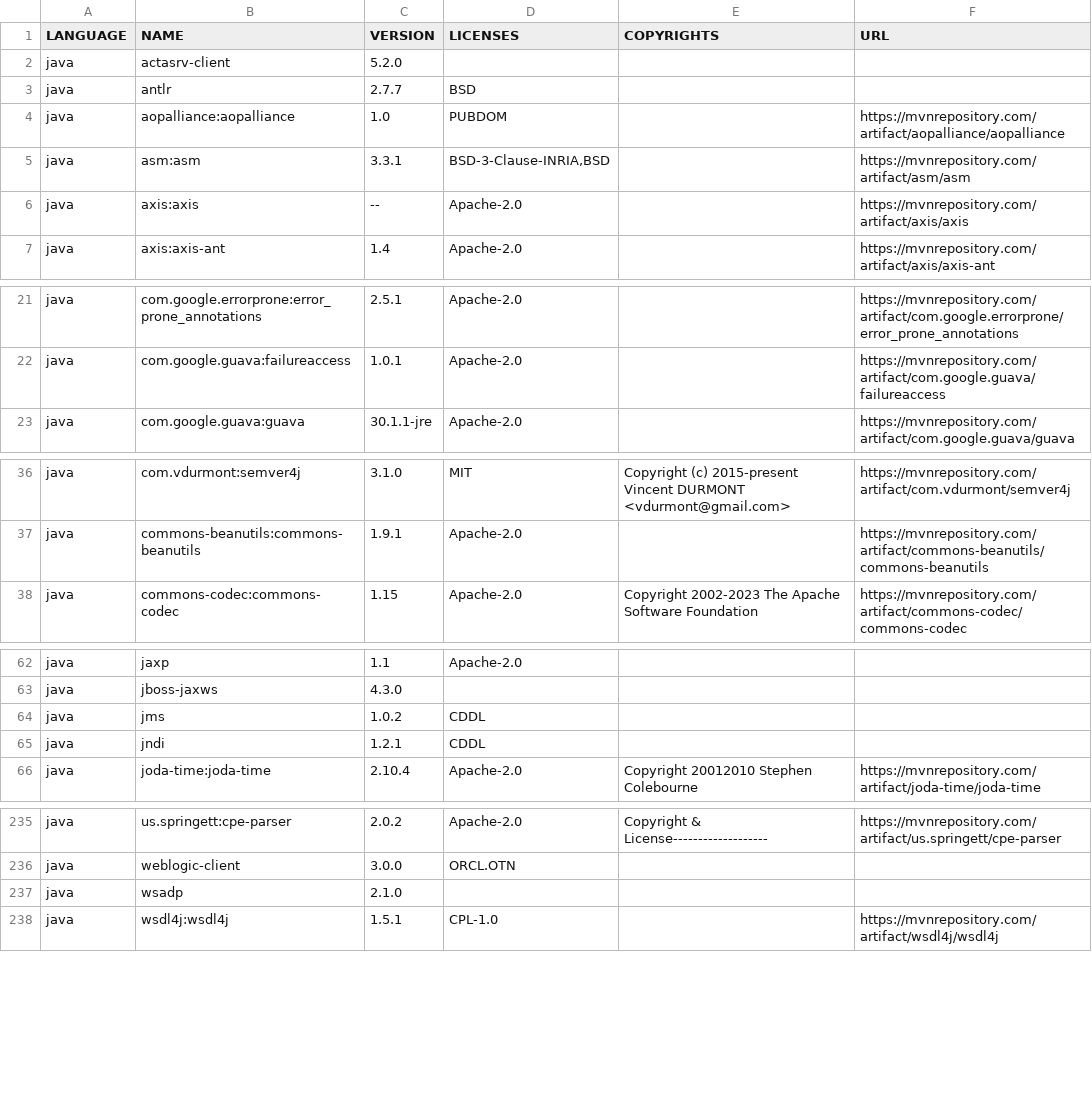
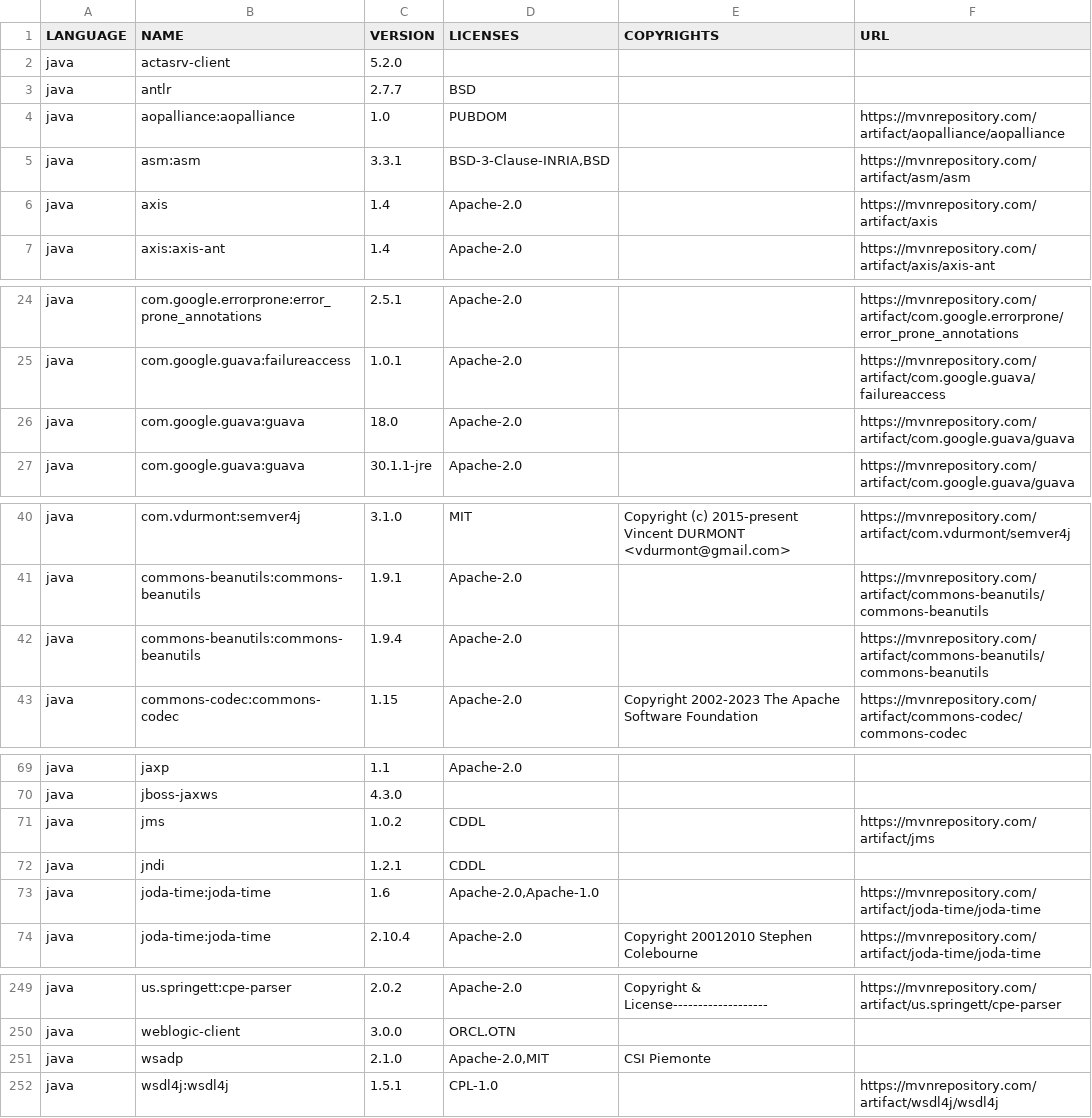
Before and after one commit to regione-piemonte/tsddr, a CSV file: tsddrbl/BOM.csv, drawn as a sheet; only a part is shown, gaps mark what is left out; the diff covers the shown part only.

```diff
--- a/tsddrbl/BOM.csv
+++ b/tsddrbl/BOM.csv
@@ -5,3 +5,3 @@
 "java","asm:asm","3.3.1","BSD-3-Clause-INRIA,BSD","","https://mvnrepository.com/artifact/asm/asm"
-"java","axis:axis","--","Apache-2.0","","https://mvnrepository.com/artifact/axis/axis"
+"java","axis","1.4","Apache-2.0","","https://mvnrepository.com/artifact/axis"
 "java","axis:axis-ant","1.4","Apache-2.0","","https://mvnrepository.com/artifact/axis/axis-ant"
@@ -22,2 +25,3 @@
 "java","com.google.guava:failureaccess","1.0.1","Apache-2.0","","https://mvnrepository.com/artifact/com.google.guava/failureaccess"
+"java","com.google.guava:guava","18.0","Apache-2.0","","https://mvnrepository.com/artifact/com.google.guava/guava"
 "java","com.google.guava:guava","30.1.1-jre","Apache-2.0","","https://mvnrepository.com/artifact/com.google.guava/guava"
@@ -37,2 +41,3 @@
 "java","commons-beanutils:commons-beanutils","1.9.1","Apache-2.0","","https://mvnrepository.com/artifact/commons-beanutils/commons-beanutils"
+"java","commons-beanutils:commons-beanutils","1.9.4","Apache-2.0","","https://mvnrepository.com/artifact/commons-beanutils/commons-beanutils"
 "java","commons-codec:commons-codec","1.15","Apache-2.0","Copyright 2002-2023 The Apache Software Foundation","https://mvnrepository.com/artifact/commons-codec/commons-codec"
@@ -63,4 +70,5 @@
 "java","jboss-jaxws","4.3.0","","",""
-"java","jms","1.0.2","CDDL","",""
+"java","jms","1.0.2","CDDL","","https://mvnrepository.com/artifact/jms"
 "java","jndi","1.2.1","CDDL","",""
+"java","joda-time:joda-time","1.6","Apache-2.0,Apache-1.0","","https://mvnrepository.com/artifact/joda-time/joda-time"
 "java","joda-time:joda-time","2.10.4","Apache-2.0","Copyright 20012010 Stephen Colebourne","https://mvnrepository.com/artifact/joda-time/joda-time"
@@ -236,3 +250,3 @@
 "java","weblogic-client","3.0.0","ORCL.OTN","",""
-"java","wsadp","2.1.0","","",""
+"java","wsadp","2.1.0","Apache-2.0,MIT","CSI Piemonte",""
 "java","wsdl4j:wsdl4j","1.5.1","CPL-1.0","","https://mvnrepository.com/artifact/wsdl4j/wsdl4j"
```
Also changed, not shown: 11 added rows and 5 edited cells elsewhere in this file.
